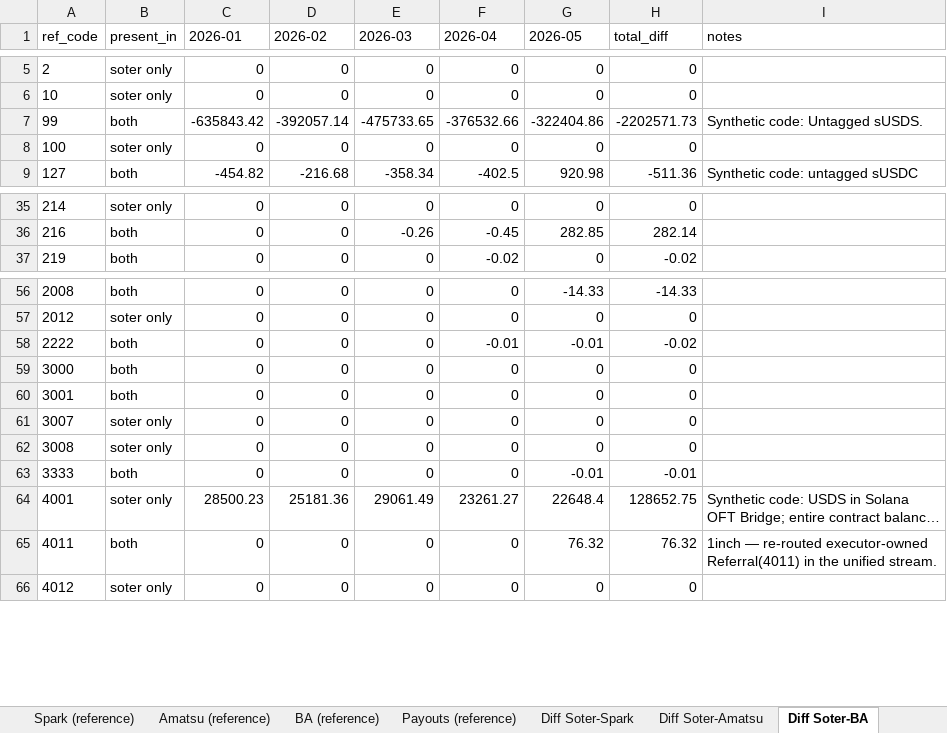
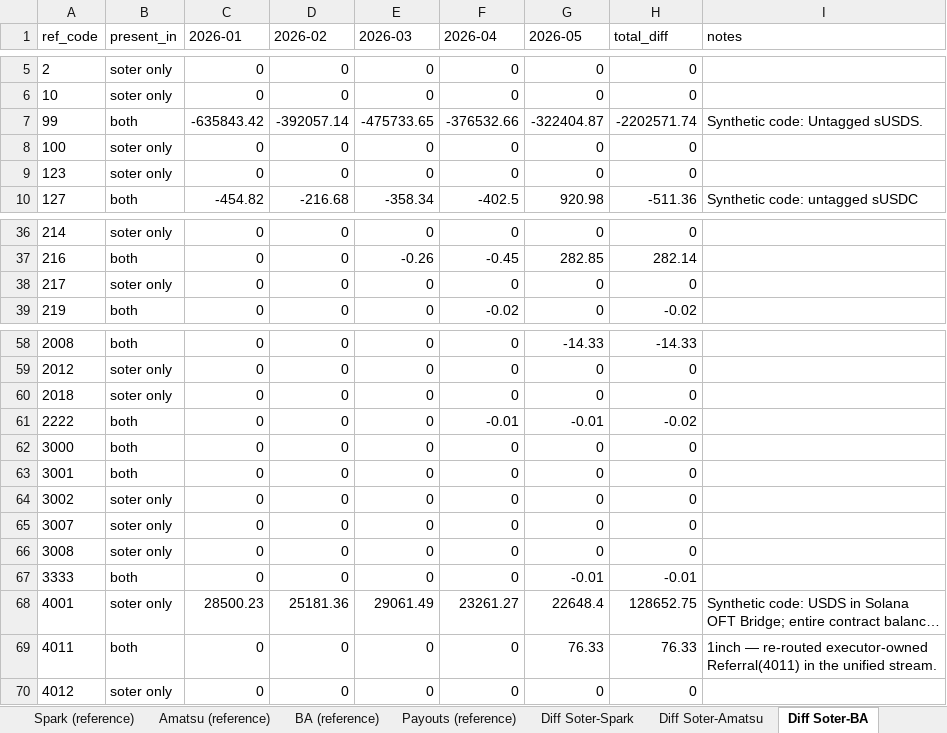
Before and after one commit to soterlabs/settle-dr-dune, an Excel workbook: hypersync-results/dr_comparison_hypersync.xlsx, sheet Diff Soter-BA, drawn as a sheet; only a part is shown, gaps mark what is left out; long unchanged cells end in …; values as stored, in another font and other column widths than the file's, no borders; addresses are those after the commit; the diff names each change by its address in the sheet, - before the commit and + after, or states it on an @@ line.

```diff
--- a/hypersync-results/dr_comparison_hypersync.xlsx (sheet Diff Soter-BA)
+++ b/hypersync-results/dr_comparison_hypersync.xlsx (sheet Diff Soter-BA)
-G7 (2026-05): -322404.86
+G7 (2026-05): -322404.87
-H7 (total_diff): -2202571.73
+H7 (total_diff): -2202571.74
+row 9: 123 | soter only | 0 | 0 | 0 | 0 | 0 | 0
+row 38: 217 | soter only | 0 | 0 | 0 | 0 | 0 | 0
+row 60: 2018 | soter only | 0 | 0 | 0 | 0 | 0 | 0
+row 64: 3002 | soter only | 0 | 0 | 0 | 0 | 0 | 0
-G69 (2026-05): 76.32
+G69 (2026-05): 76.33
-H69 (total_diff): 76.32
+H69 (total_diff): 76.33
```
Also changed, not shown: sheet Soter by Ref Code Token, sheet Payable by Ref Code, sheet Soter by Ref Code, sheet Diff Soter-Spark, sheet Diff Soter-Amatsu, sheet Diff Soter-Payouts, 1 more sheet, 20 other files.
